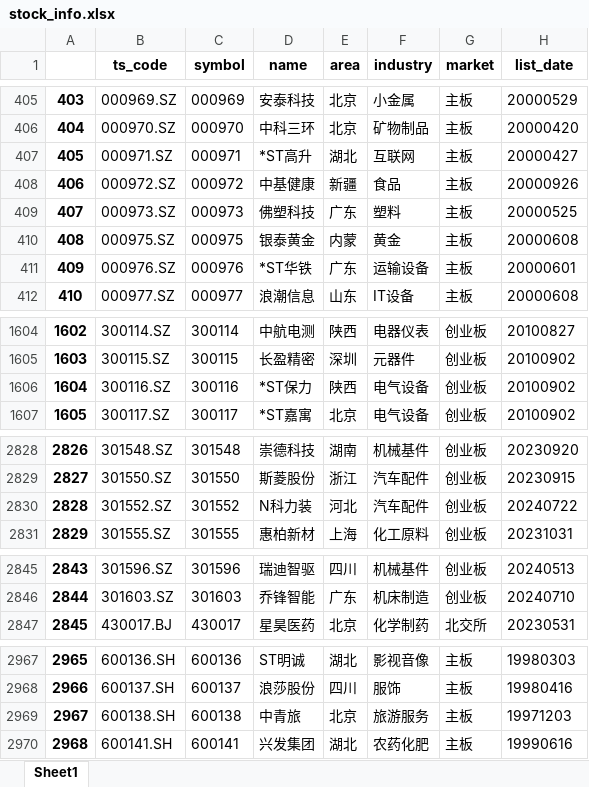
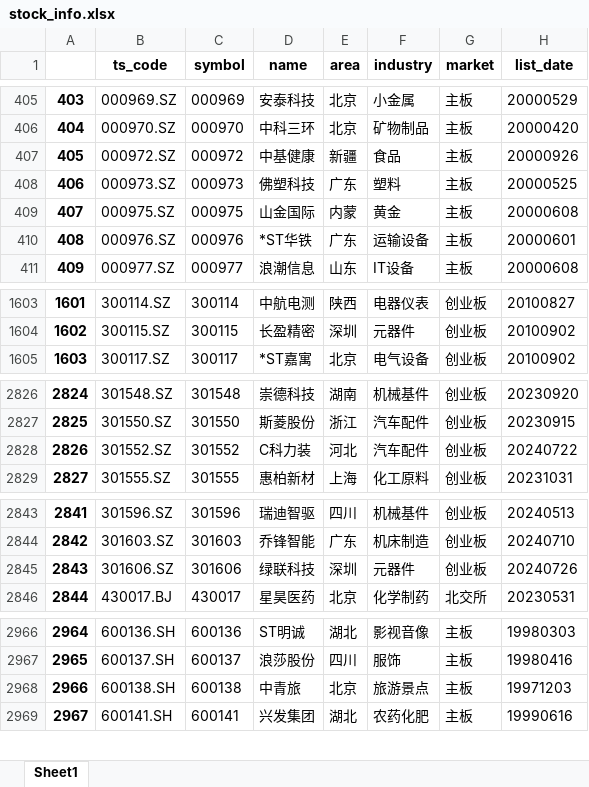
Before and after one commit to millionPan/toptenwork, an Excel workbook: stock_info.xlsx, sheet Sheet1, drawn as a sheet; only a part is shown, gaps mark what is left out; values as stored, in another font and other column widths than the file's, no borders; removed rows and columns are numbered as before the commit, all else as after; the diff covers the shown part only; the diff names each change by its address in the sheet, - before the commit and + after, or states it on an @@ line.

```diff
--- a/stock_info.xlsx (sheet Sheet1)
+++ b/stock_info.xlsx (sheet Sheet1)
-row 407: 405 | 000971.SZ | 000971 | *ST高升 | 湖北 | 互联网 | 主板 | 20000427
@@ column A renumbered from row 407 down @@
-D409 (name): 银泰黄金
+D409 (name): 山金国际
-row 1606: 1604 | 300116.SZ | 300116 | *ST保力 | 陕西 | 电气设备 | 创业板 | 20100902
-D2828 (name): N科力装
+D2828 (name): C科力装
+row 2845: 2843 | 301606.SZ | 301606 | 绿联科技 | 深圳 | 元器件 | 创业板 | 20240726
-F2968 (industry): 旅游服务
+F2968 (industry): 旅游景点
```
Also changed, not shown: 1 edited cell elsewhere in this sheet, dailymarket/dailymarketmerge.xlsx, 1 other file.
